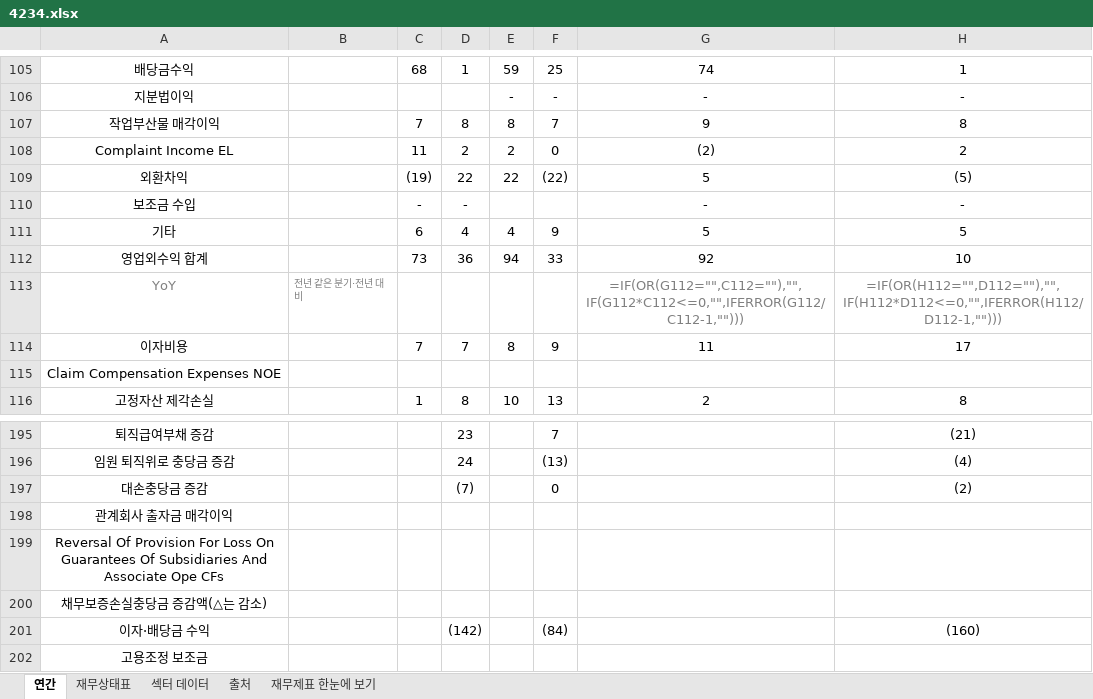
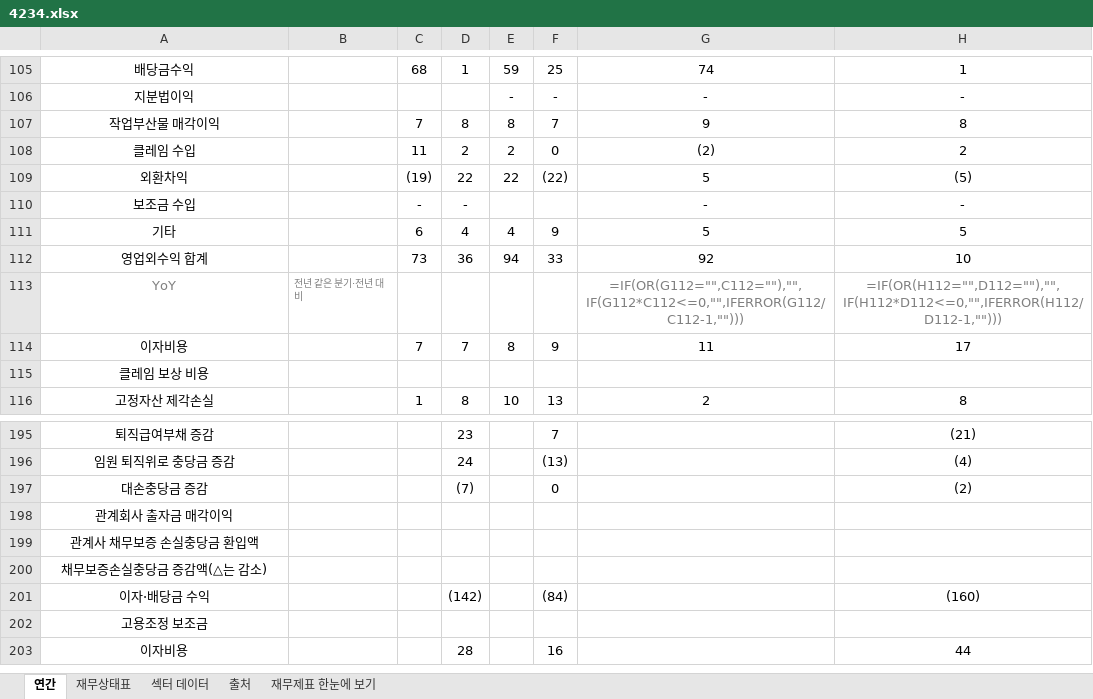
Before and after one commit to minwook1011/earnings-screener, an Excel workbook: docs/data/jp/xlsx/4234.xlsx, sheet 연간, drawn as a sheet; only a part is shown, gaps mark what is left out; the shorter side is filled out with more unchanged rows; values as stored, in another font and other column widths than the file's, no borders; formulas without a stored value are shown as written; the diff covers the shown part only; the diff names each change by its address in the sheet, - before the commit and + after, or states it on an @@ line.

```diff
--- a/docs/data/jp/xlsx/4234.xlsx (sheet 연간)
+++ b/docs/data/jp/xlsx/4234.xlsx (sheet 연간)
-A108: Complaint Income EL
+A108: 클레임 수입
-A115: Claim Compensation Expenses NOE
+A115: 클레임 보상 비용
-A199: Reversal Of Provision For Loss On Guarantees Of Subsidiaries And Associate Ope CFs
+A199: 관계사 채무보증 손실충당금 환입액
```
Also changed, not shown: 9 edited cells elsewhere in this sheet, sheet 재무상태표, 9 other files.
